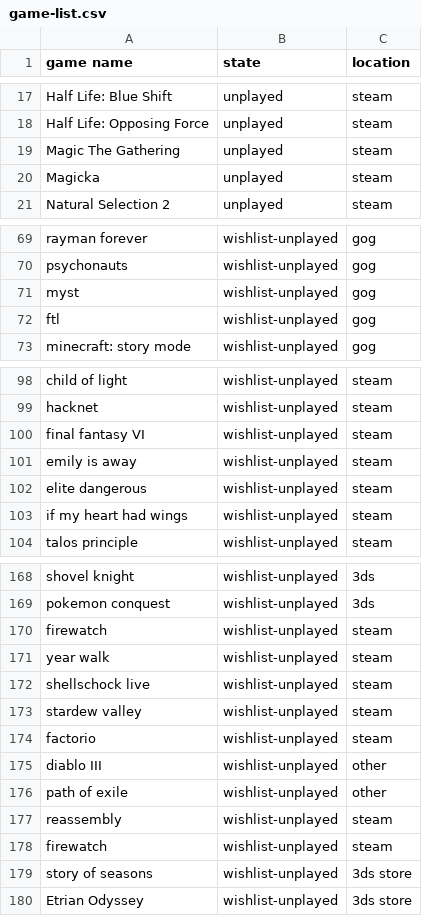
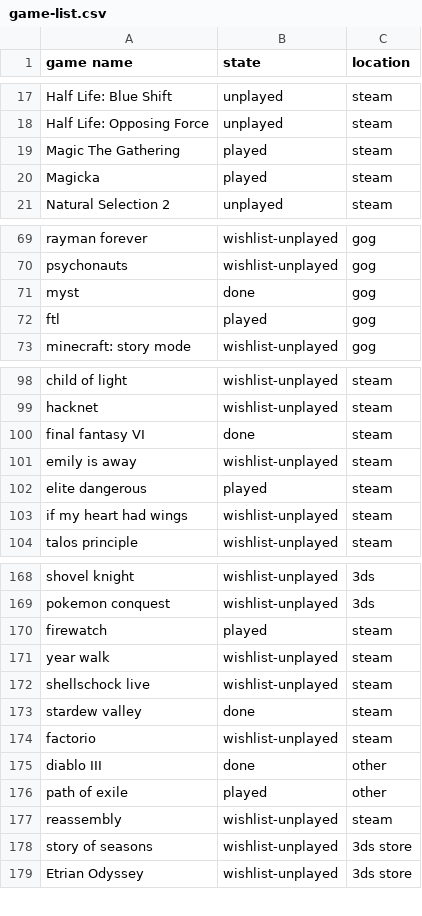
Before and after one commit to AntJanus/game-backlogger, a CSV file: game-list.csv, drawn as a sheet; only a part is shown, gaps mark what is left out; the diff covers the shown part only.

Commit message:
Update game-list.csv

```diff
--- a/game-list.csv
+++ b/game-list.csv
@@ -18,4 +18,4 @@ Half Life: Blue Shift, unplayed, steam
 Half Life: Opposing Force, unplayed, steam
-Magic The Gathering, unplayed, steam
-Magicka, unplayed, steam
+Magic The Gathering, played, steam
+Magicka, played, steam
 Natural Selection 2, unplayed, steam
@@ -70,4 +70,4 @@ rayman forever, wishlist-unplayed, gog
 psychonauts, wishlist-unplayed, gog
-myst, wishlist-unplayed, gog
-ftl, wishlist-unplayed, gog
+myst, done, gog
+ftl, played, gog
 minecraft: story mode, wishlist-unplayed, gog
@@ -99,5 +99,5 @@ child of light, wishlist-unplayed, steam
 hacknet, wishlist-unplayed, steam
-final fantasy VI, wishlist-unplayed, steam
+final fantasy VI, done, steam
 emily is away, wishlist-unplayed, steam
-elite dangerous, wishlist-unplayed, steam
+elite dangerous, played, steam
 if my heart had wings, wishlist-unplayed, steam
@@ -169,11 +169,10 @@ shovel knight, wishlist-unplayed, 3ds
 pokemon conquest, wishlist-unplayed, 3ds
-firewatch, wishlist-unplayed, steam
+firewatch, played, steam
 year walk, wishlist-unplayed, steam
 shellschock live, wishlist-unplayed, steam
-stardew valley, wishlist-unplayed, steam
+stardew valley, done, steam
 factorio, wishlist-unplayed, steam
-diablo III, wishlist-unplayed, other
-path of exile, wishlist-unplayed, other
+diablo III, done, other
+path of exile, played, other
 reassembly, wishlist-unplayed, steam
-firewatch, wishlist-unplayed, steam
 story of seasons, wishlist-unplayed, 3ds store
```
Also changed, not shown: 7 edited cells elsewhere in this file.
